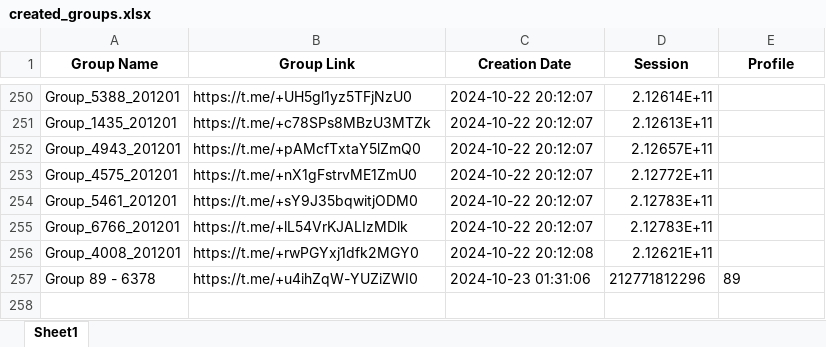
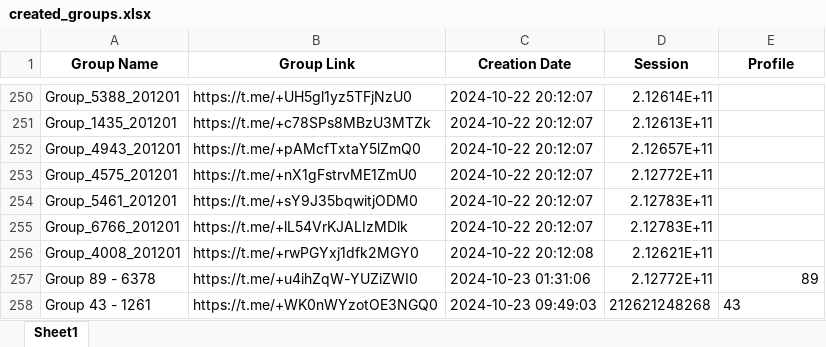
Before and after one commit to Moealsir/ssss, an Excel workbook: created_groups.xlsx, sheet Sheet1, drawn as a sheet; only a part is shown, gaps mark what is left out; values as stored, in another font and other column widths than the file's, no borders; the diff names each change by its address in the sheet, - before the commit and + after, or states it on an @@ line.

```diff
--- a/created_groups.xlsx (sheet Sheet1)
+++ b/created_groups.xlsx (sheet Sheet1)
-D257 (Session): 212771812296
+D257 (Session): 2.12772E+11
-E257 alignment: left
+E257 alignment: right
+row 258: Group 43 - 1261 | https://t.me/+WK0nWYzotOE3NGQ0 | 2024-10-23 09:49:03 | 212621248268 | 43
```
